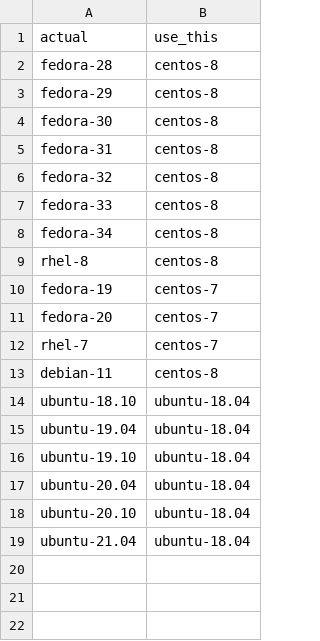
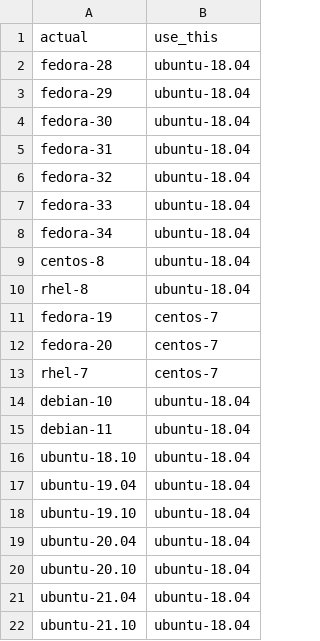
Before and after one commit to ursa-labs/arrow-r-nightly, a CSV file: linux/distro-map.csv, drawn as a sheet.

Commit message:
Use ubuntu-18.04 for most distros (#21)

```diff
--- a/linux/distro-map.csv
+++ b/linux/distro-map.csv
@@ -1,10 +1,11 @@
 actual,use_this
-fedora-28,centos-8
-fedora-29,centos-8
-fedora-30,centos-8
-fedora-31,centos-8
-fedora-32,centos-8
-fedora-33,centos-8
-fedora-34,centos-8
-rhel-8,centos-8
+fedora-28,ubuntu-18.04
+fedora-29,ubuntu-18.04
+fedora-30,ubuntu-18.04
+fedora-31,ubuntu-18.04
+fedora-32,ubuntu-18.04
+fedora-33,ubuntu-18.04
+fedora-34,ubuntu-18.04
+centos-8,ubuntu-18.04
+rhel-8,ubuntu-18.04
 fedora-19,centos-7
@@ -12,3 +13,4 @@ fedora-20,centos-7
 rhel-7,centos-7
-debian-11,centos-8
+debian-10,ubuntu-18.04
+debian-11,ubuntu-18.04
 ubuntu-18.10,ubuntu-18.04
@@ -19 +21,2 @@ ubuntu-20.10,ubuntu-18.04
 ubuntu-21.04,ubuntu-18.04
+ubuntu-21.10,ubuntu-18.04
```
Also changed, not shown: 3 other files.
